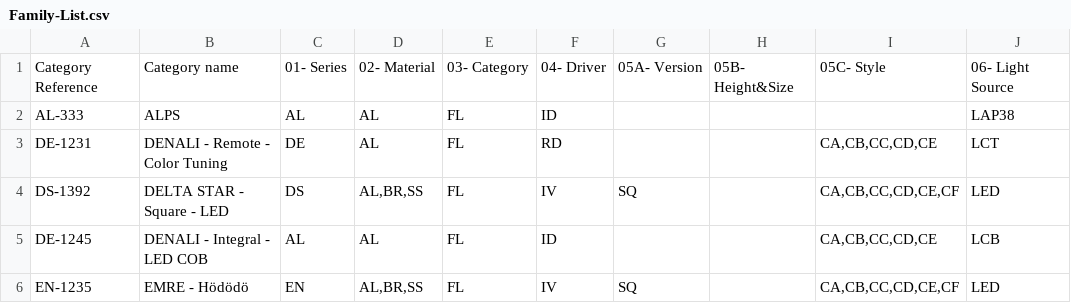
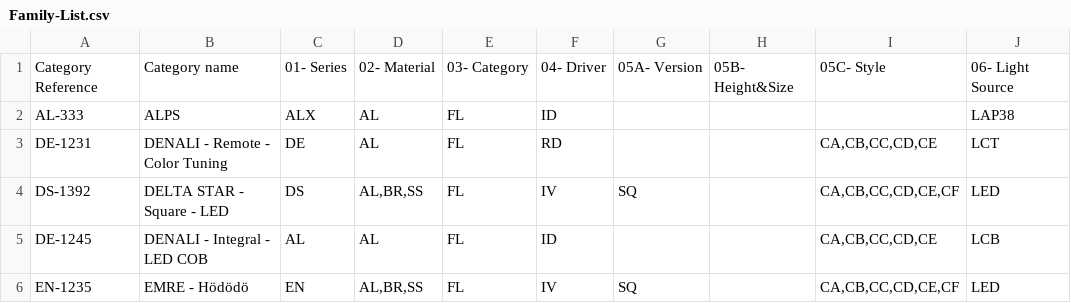
Before and after one commit to muhtalipdede/product-code-generator, a CSV file: public/Family-List.csv, drawn as a sheet.

```diff
--- a/public/Family-List.csv
+++ b/public/Family-List.csv
@@ -1,3 +1,3 @@
 Category Reference,Category name,01- Series,02- Material,03- Category,04- Driver,05A- Version,05B- Height&Size,05C- Style,06- Light Source
-AL-333,ALPS,AL,AL,FL,ID,,,,LAP38
+AL-333,ALPS,ALX,AL,FL,ID,,,,LAP38
 DE-1231,DENALI - Remote - Color Tuning,DE,AL,FL,RD,,,"CA,CB,CC,CD,CE",LCT
```
Also changed, not shown: 8 other files.
